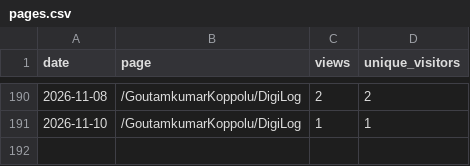
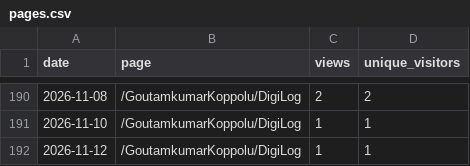
Before and after one commit to GoutamkumarKoppolu/DigiLog, a CSV file: pages.csv, drawn as a sheet; only a part is shown, gaps mark what is left out; the diff names each change by its address in the sheet, - before the commit and + after, or states it on an @@ line.

```diff
--- a/pages.csv
+++ b/pages.csv
+row 192: 2026-11-12 | /GoutamkumarKoppolu/DigiLog | 1 | 1
```
Also changed, not shown: clones.csv, downloads.csv, 3 other files.
